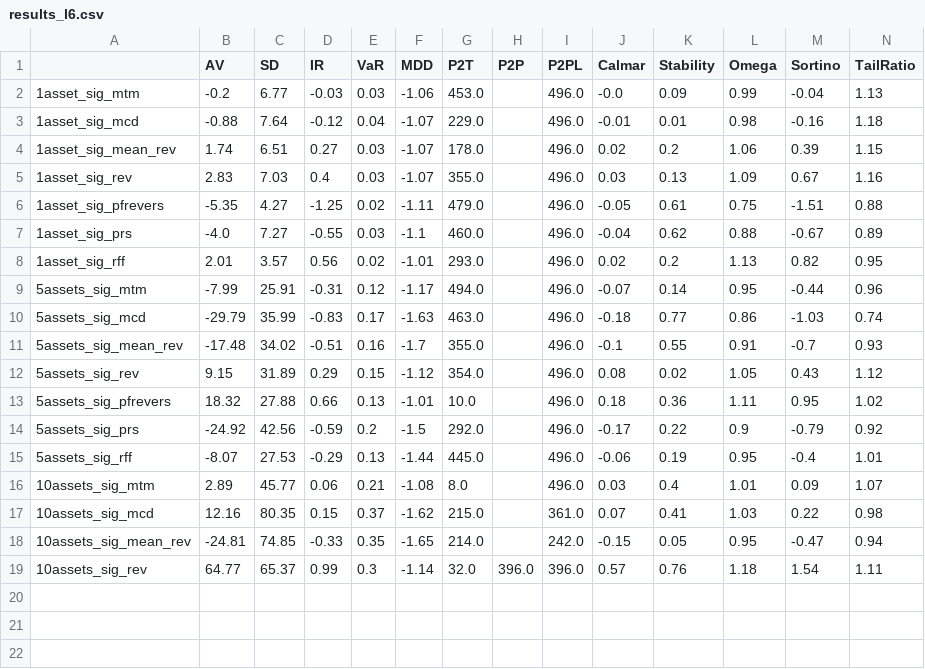
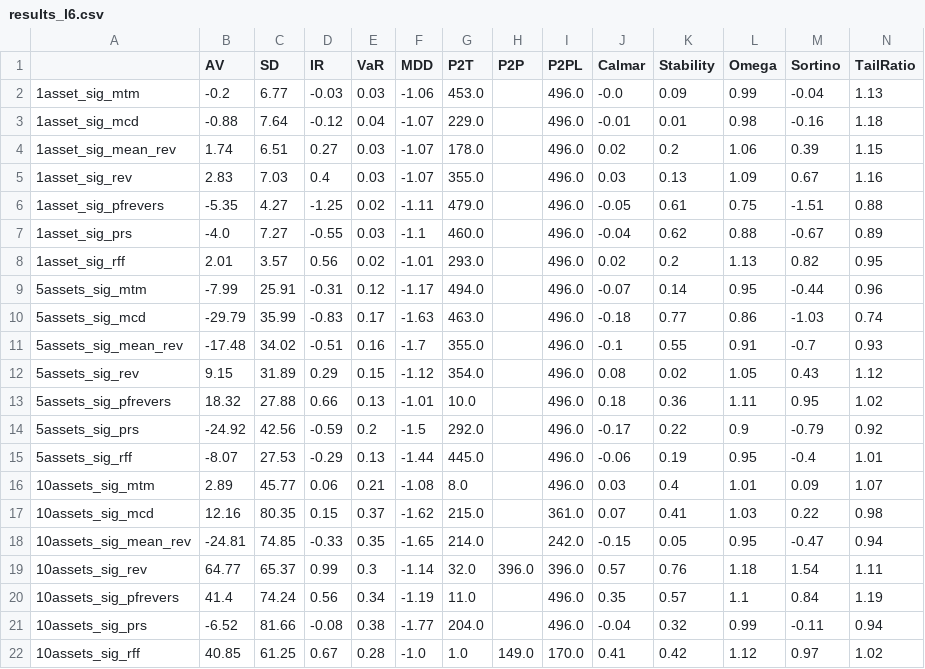
Before and after one commit to haroldhms/thesis_UCL, a CSV file: Code/results_l6.csv, drawn as a sheet; only a part is shown; rows hold the shown columns only; the diff names each change by its address in the sheet, - before the commit and + after, or states it on an @@ line.

```diff
--- a/Code/results_l6.csv
+++ b/Code/results_l6.csv
+row 20: 10assets_sig_pfrevers | 41.4 | 74.24 | 0.56 | 0.34 | -1.19 | 11.0 |  | 496.0 | 0.35 | 0.57 | 1.1 | 0.84 | 1.19
+row 21: 10assets_sig_prs | -6.52 | 81.66 | -0.08 | 0.38 | -1.77 | 204.0 |  | 496.0 | -0.04 | 0.32 | 0.99 | -0.11 | 0.94
+row 22: 10assets_sig_rff | 40.85 | 61.25 | 0.67 | 0.28 | -1.0 | 1.0 | 149.0 | 170.0 | 0.41 | 0.42 | 1.12 | 0.97 | 1.02
```
Also changed, not shown: Code/kernels/notebooks/results_l6.csv, 2 other files.
